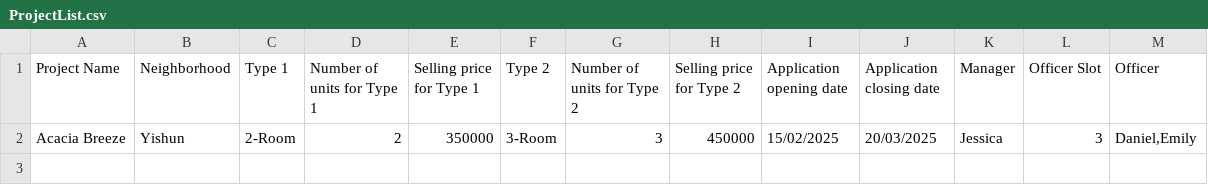
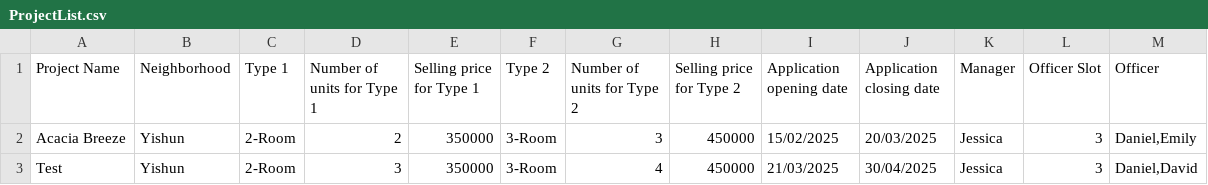
Before and after one commit to tziyang12/sc2002-proj, a CSV file: src/Data/ProjectList.csv, drawn as a sheet.

Commit message:
Officer Reply Applicant Feature

```diff
--- a/src/Data/ProjectList.csv
+++ b/src/Data/ProjectList.csv
@@ -2 +2,2 @@
 Acacia Breeze,Yishun,2-Room,2,350000,3-Room,3,450000,15/02/2025,20/03/2025,Jessica,3,"Daniel,Emily"
+Test,Yishun,2-Room,3,350000,3-Room,4,450000,21/03/2025,30/04/2025,Jessica,3,"Daniel,David"
```
Also changed, not shown: 7 other files.
